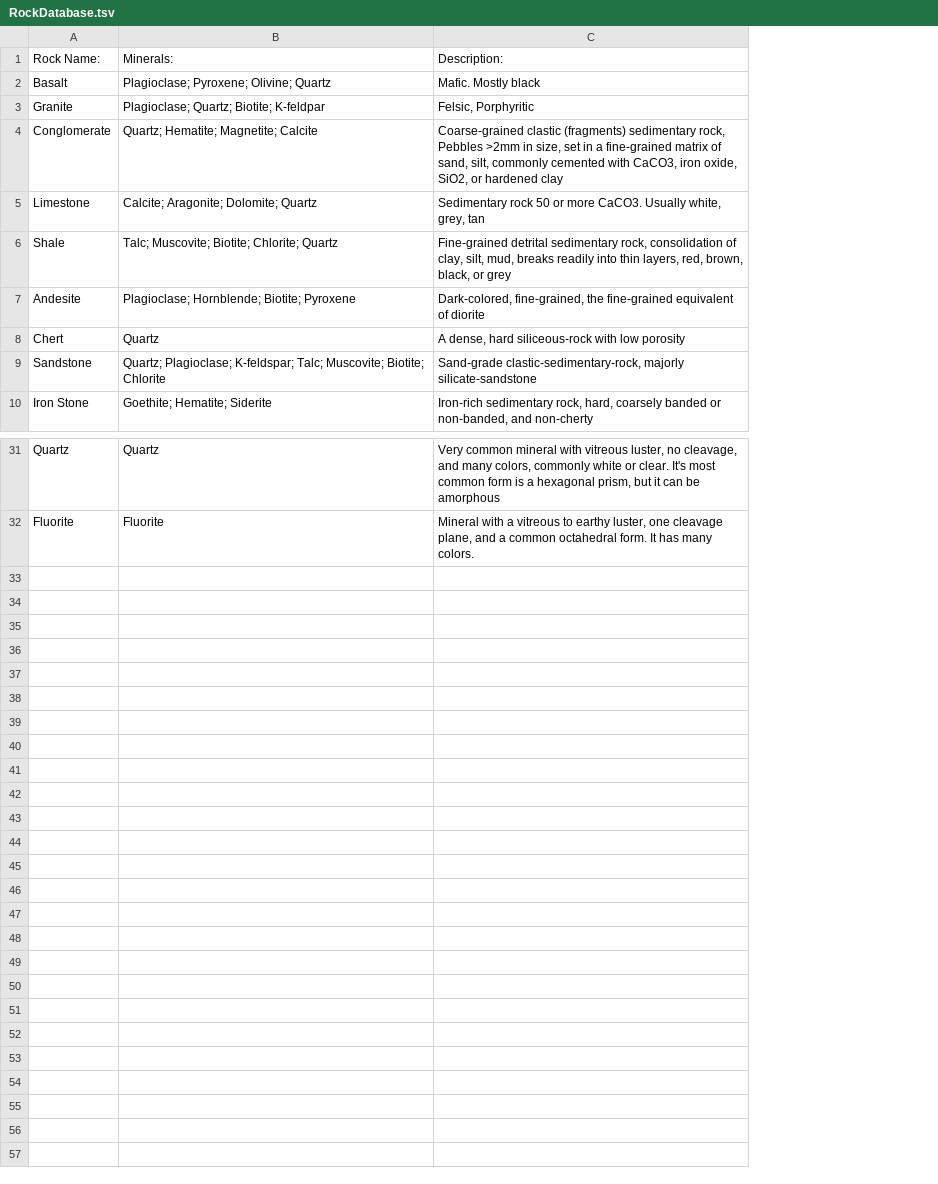
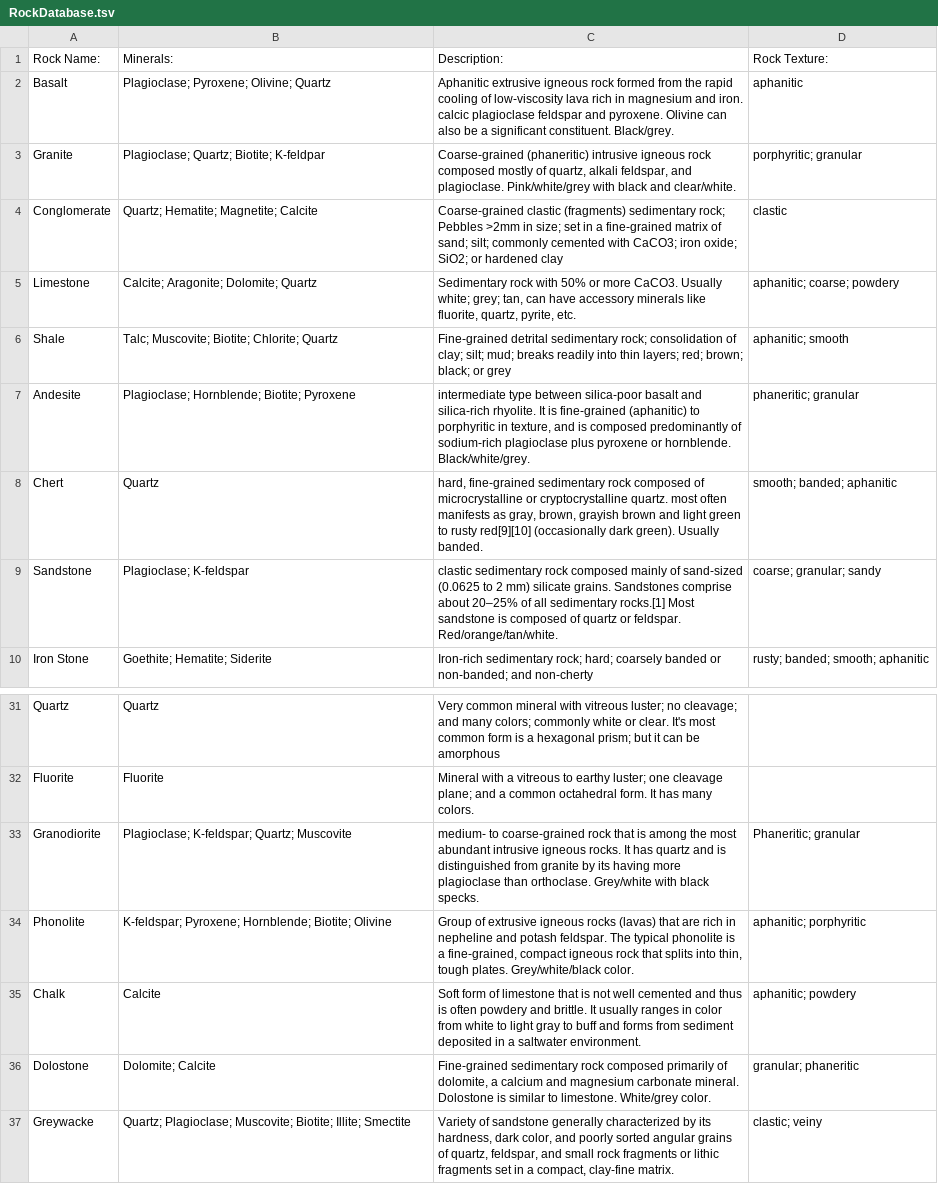
Before and after one commit to MissouriMRDT/BaseStation_Software, a TSV file: assets/rockLookupAssets/RockDatabase.tsv, drawn as a sheet; only a part is shown, gaps mark what is left out; removed rows and columns are numbered as before the commit, all else as after; the diff names each change by its address in the sheet, - before the commit and + after, or states it on an @@ line.

```diff
--- a/assets/rockLookupAssets/RockDatabase.tsv
+++ b/assets/rockLookupAssets/RockDatabase.tsv
-column C (Description:), rows 2-10: Mafic. Mostly black | Felsic, Porphyritic | Coarse-grained clastic (fragments) sedimentary rock, Pebbles >2mm in size, set in a fine-grained matrix of sand, silt, commonly cemented with CaCO3, iron oxide, SiO2, or hardened clay | Sedimentary rock 50 or more CaCO3. Usually white, grey, tan | Fine-grained detrital sedimentary rock, consolidation of clay, silt, mud, breaks readily into thin layers, red, brown, black, or grey | Dark-colored, fine-grained, the fine-grained equivalent of diorite | A dense, hard siliceous-rock with low porosity | Sand-grade clastic-sedimentary-rock, majorly silicate-sandstone | Iron-rich sedimentary rock, hard, coarsely banded or non-banded, and non-cherty; rows 31-32: Very common mineral with vitreous luster, no cleavage, and many colors, commonly white or clear. It's most common form is a hexagonal prism, but it can be amorphous | Mineral with a vitreous to earthy luster, one cleavage plane, and a common octahedral form. It has many colors.
+column C (Description:), rows 2-10: Aphanitic extrusive igneous rock formed from the rapid cooling of low-viscosity lava rich in magnesium and iron. calcic plagioclase feldspar and pyroxene. Olivine can also be a significant constituent. Black/grey. | Coarse-grained (phaneritic) intrusive igneous rock composed mostly of quartz, alkali feldspar, and plagioclase. Pink/white/grey with black and clear/white. | Coarse-grained clastic (fragments) sedimentary rock; Pebbles >2mm in size; set in a fine-grained matrix of sand; silt; commonly cemented with CaCO3; iron oxide; SiO2; or hardened clay | Sedimentary rock with 50% or more CaCO3. Usually white; grey; tan, can have accessory minerals like fluorite, quartz, pyrite, etc. | Fine-grained detrital sedimentary rock; consolidation of clay; silt; mud; breaks readily into thin layers; red; brown; black; or grey | intermediate type between silica-poor basalt and silica-rich rhyolite. It is fine-grained (aphanitic) to porphyritic in texture, and is composed predominantly of sodium-rich plagioclase plus pyroxene or hornblende. Black/white/grey. | hard, fine-grained sedimentary rock composed of microcrystalline or cryptocrystalline quartz. most often manifests as gray, brown, grayish brown and light green to rusty red[9][10] (occasionally dark green). Usually banded. | clastic sedimentary rock composed mainly of sand-sized (0.0625 to 2 mm) silicate grains. Sandstones comprise about 20–25% of all sedimentary rocks.[1] Most sandstone is composed of quartz or feldspar. Red/orange/tan/white. | Iron-rich sedimentary rock; hard; coarsely banded or non-banded; and non-cherty; rows 31-32: Very common mineral with vitreous luster; no cleavage; and many colors; commonly white or clear. It's most common form is a hexagonal prism; but it can be amorphous | Mineral with a vitreous to earthy luster; one cleavage plane; and a common octahedral form. It has many colors.
+column D (Rock Texture:), rows 2-10: aphanitic | porphyritic; granular | clastic | aphanitic; coarse; powdery | aphanitic; smooth | phaneritic; granular | smooth; banded; aphanitic | coarse; granular; sandy | rusty; banded; smooth; aphanitic
-B9 (Minerals:): Quartz; Plagioclase; K-feldspar; Talc; Muscovite; Biotite; Chlorite
+B9 (Minerals:): Plagioclase; K-feldspar
+row 33: Granodiorite | Plagioclase; K-feldspar; Quartz; Muscovite | medium- to coarse-grained rock that is among the most abundant intrusive igneous rocks. It has quartz and is distinguished from granite by its having more plagioclase than orthoclase. Grey/white with black specks. | Phaneritic; granular
+row 34: Phonolite | K-feldspar; Pyroxene; Hornblende; Biotite; Olivine | Group of extrusive igneous rocks (lavas) that are rich in nepheline and potash feldspar. The typical phonolite is a fine-grained, compact igneous rock that splits into thin, tough plates. Grey/white/black color. | aphanitic; porphyritic
+row 35: Chalk | Calcite | Soft form of limestone that is not well cemented and thus is often powdery and brittle. It usually ranges in color from white to light gray to buff and forms from sediment deposited in a saltwater environment. | aphanitic; powdery
+row 36: Dolostone | Dolomite; Calcite | Fine-grained sedimentary rock composed primarily of dolomite, a calcium and magnesium carbonate mineral. Dolostone is similar to limestone. White/grey color. | granular; phaneritic
+row 37: Greywacke | Quartz; Plagioclase; Muscovite; Biotite; Illite; Smectite | Variety of sandstone generally characterized by its hardness, dark color, and poorly sorted angular grains of quartz, feldspar, and small rock fragments or lithic fragments set in a compact, clay-fine matrix. | clastic; veiny
```
Also changed, not shown: 4 other files.
